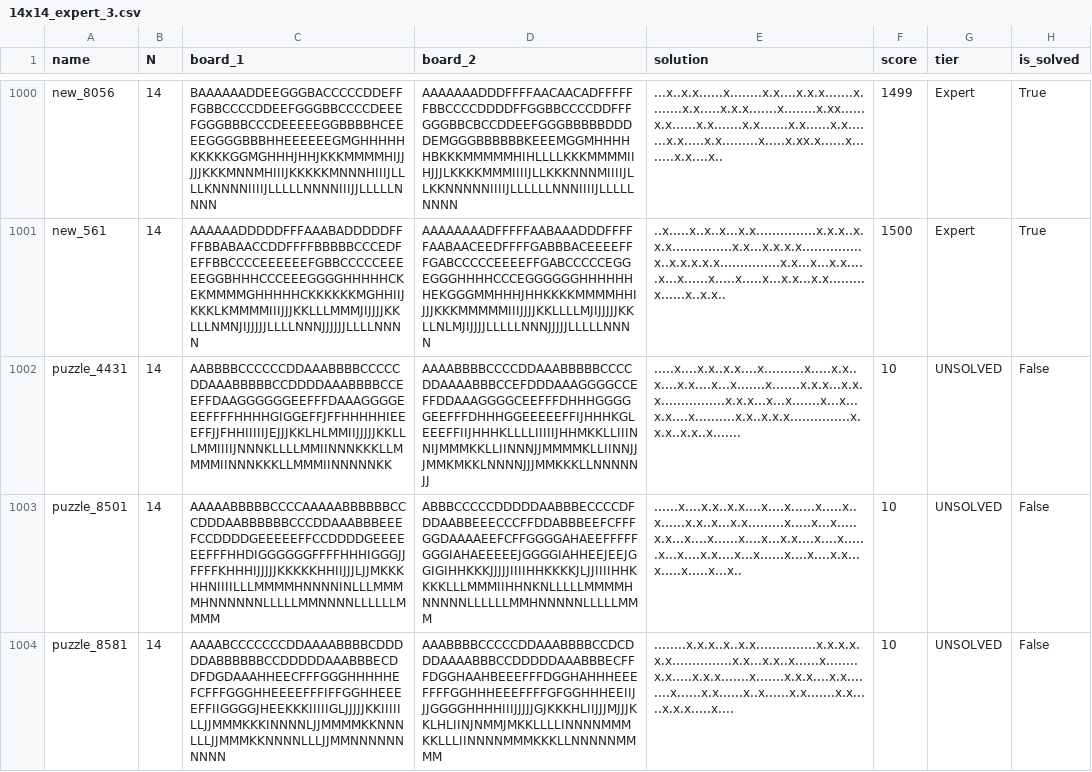
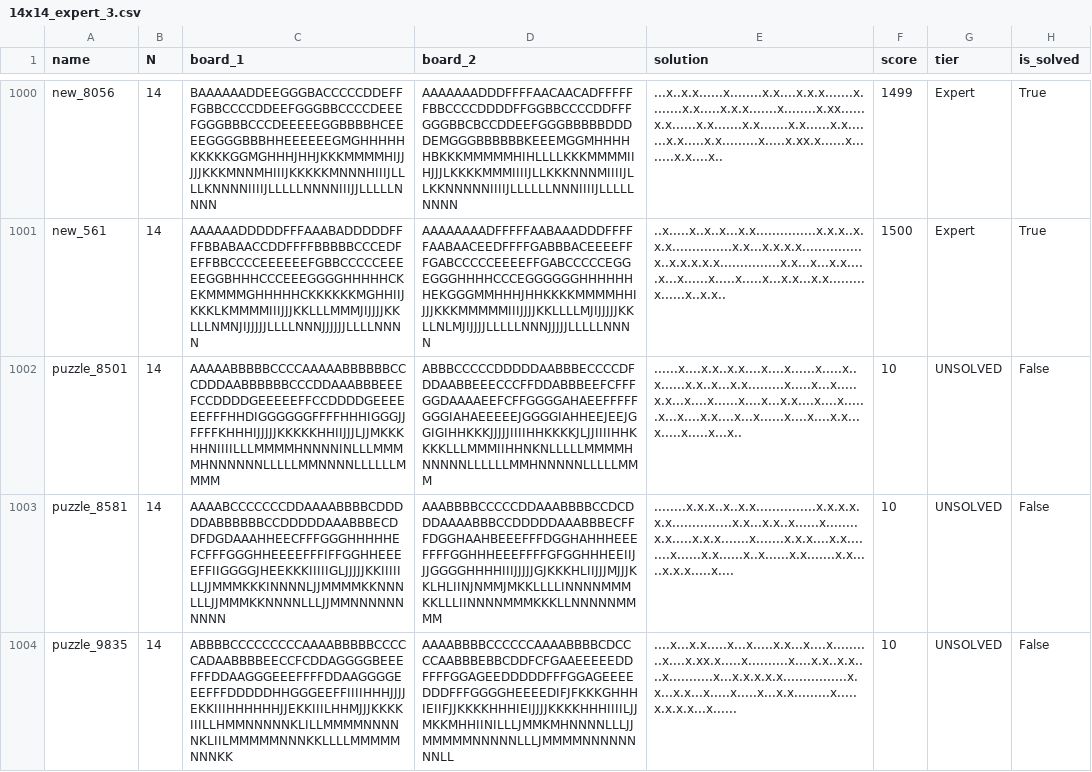
Before and after one commit to JoshMermel/multiverse-star-battle, a CSV file: data/14x14_expert_3.csv, drawn as a sheet; only a part is shown, gaps mark what is left out; the shorter side is filled out with more unchanged rows; the diff names each change by its address in the sheet, - before the commit and + after, or states it on an @@ line.

Commit message:
one more unsolved than I wanted

```diff
--- a/data/14x14_expert_3.csv
+++ b/data/14x14_expert_3.csv
-row 1002: puzzle_4431 | 14 | AABBBBCCCCCCDDAAABBBBCCCCCDDAAABBBBBCCDDDDAAABBBBCCEEFFDAAGGGGGGEEFFFDAAAGGGGEEEFFFFHHHHGIGGEFFJFFHHHHHIEEEFFJJFHHIIIIIJEJJJKKLHLMMIIJJJJJKKLLLMMIIIIJNNNKLLLLMMIINNNKKKLLMMMMIINNNKKKLLMMMIINNNNNKK | AAAABBBBCCCCDDAAABBBBBCCCCDDAAAABBBCCEFDDDAAAGGGGCCEFFDDAAAGGGGCEEFFFDHHHGGGGGEEFFFDHHHGGEEEEEFFIJHHHKGLEEEFFIIJHHHKLLLLIIIIIJHHMKKLLIIINNIJMMMKKLLIINNNJJMMMMKLLIINNJJJMMKMKKLNNNNJJJMMKKKLLNNNNNJJ | .....x....x.x..x.x....x..........x.....x.x..x....x.x....x...x.......x.......x.x.x...x.x.x................x.x.x...x...x.......x...x...x.x....x..........x.x..x.x.x...............x.x.x..x.x..x....... | 10 | UNSOLVED | False
```
